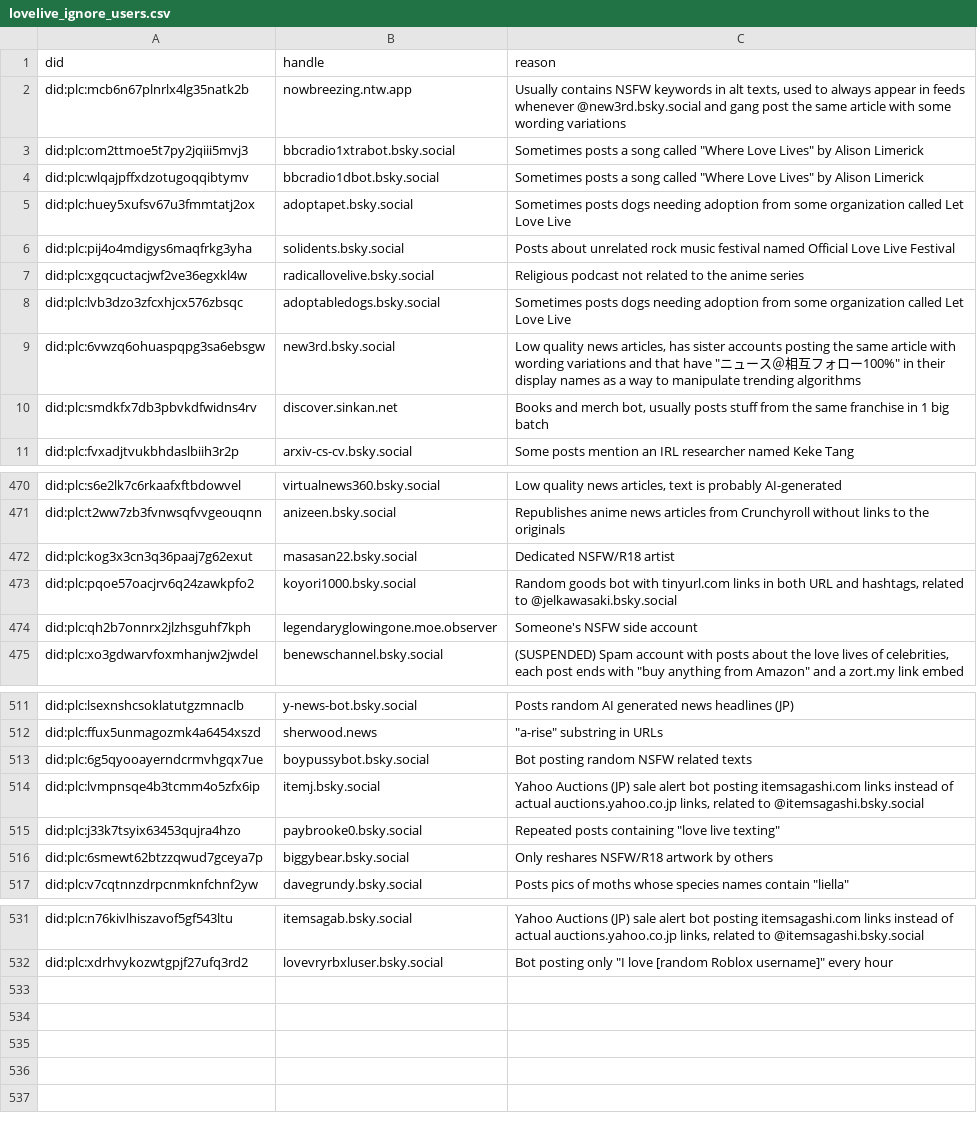
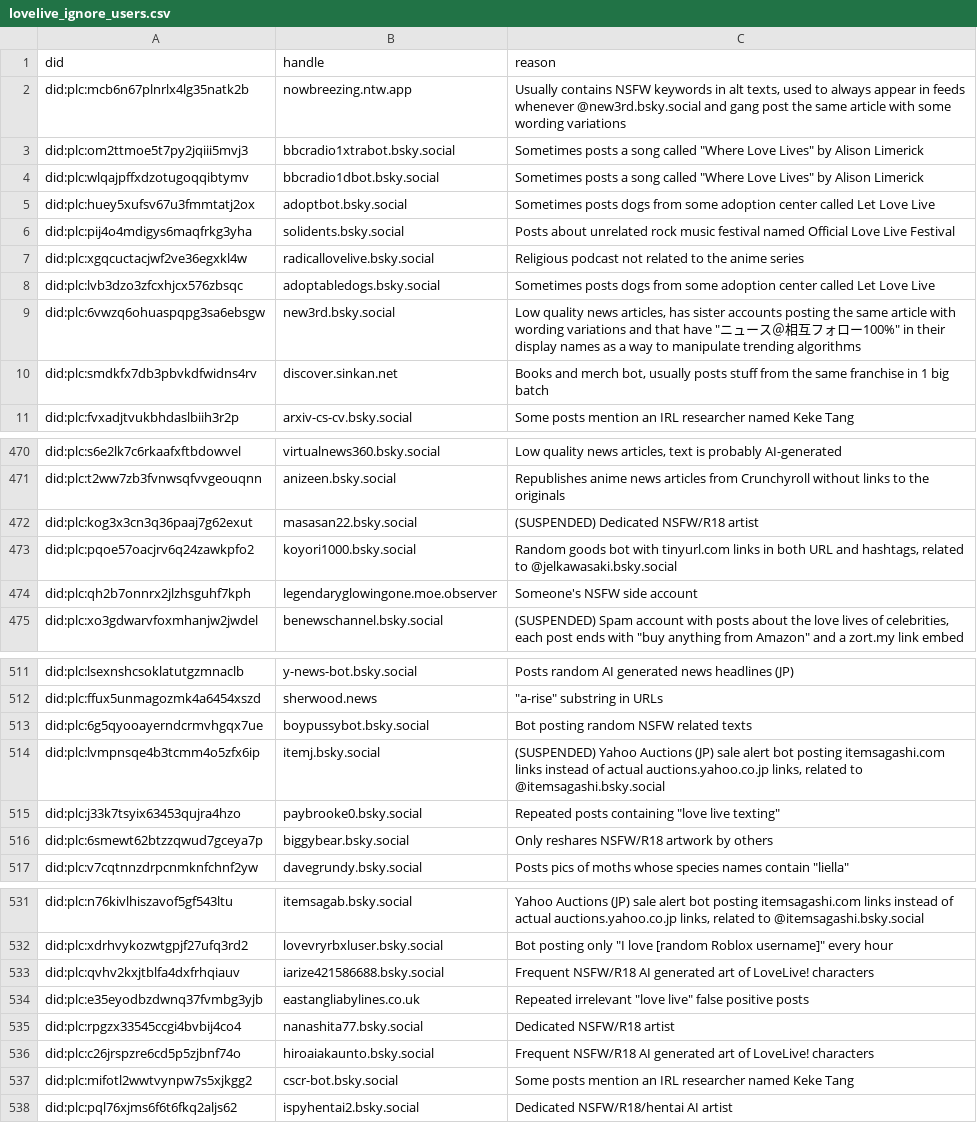
Before and after one commit to p1timmy/bsky-feeds, a CSV file: lists/lovelive_ignore_users.csv, drawn as a sheet; only a part is shown, gaps mark what is left out.

Commit message:
Update LoveLive! feed user lists
- Mark a couple accounts in ignore list as suspended
- Include users added to either list in the past week or so
- Tweak some ignored user reason texts

```diff
--- a/lists/lovelive_ignore_users.csv
+++ b/lists/lovelive_ignore_users.csv
@@ -4,6 +4,6 @@ did:plc:om2ttmoe5t7py2jqiii5mvj3,bbcradio1xtrabot.bsky.social,"Sometimes posts a
 did:plc:wlqajpffxdzotugoqqibtymv,bbcradio1dbot.bsky.social,"Sometimes posts a song called ""Where Love Lives"" by Alison Limerick"
-did:plc:huey5xufsv67u3fmmtatj2ox,adoptapet.bsky.social,"Sometimes posts dogs needing adoption from some organization called Let Love Live"
+did:plc:huey5xufsv67u3fmmtatj2ox,adoptbot.bsky.social,"Sometimes posts dogs from some adoption center called Let Love Live"
 did:plc:pij4o4mdigys6maqfrkg3yha,solidents.bsky.social,"Posts about unrelated rock music festival named Official Love Live Festival"
 did:plc:xgqcuctacjwf2ve36egxkl4w,radicallovelive.bsky.social,"Religious podcast not related to the anime series"
-did:plc:lvb3dzo3zfcxhjcx576zbsqc,adoptabledogs.bsky.social,"Sometimes posts dogs needing adoption from some organization called Let Love Live"
+did:plc:lvb3dzo3zfcxhjcx576zbsqc,adoptabledogs.bsky.social,"Sometimes posts dogs from some adoption center called Let Love Live"
 did:plc:6vwzq6ohuaspqpg3sa6ebsgw,new3rd.bsky.social,"Low quality news articles, has sister accounts posting the same article with wording variations and that have ""ニュース＠相互フォロー100%"" in their display names as a way to manipulate trending algorithms"
@@ -471,3 +471,3 @@ did:plc:s6e2lk7c6rkaafxftbdowvel,virtualnews360.bsky.social,"Low quality news ar
 did:plc:t2ww7zb3fvnwsqfvvgeouqnn,anizeen.bsky.social,"Republishes anime news articles from Crunchyroll without links to the originals"
-did:plc:kog3x3cn3q36paaj7g62exut,masasan22.bsky.social,"Dedicated NSFW/R18 artist"
+did:plc:kog3x3cn3q36paaj7g62exut,masasan22.bsky.social,"(SUSPENDED) Dedicated NSFW/R18 artist"
 did:plc:pqoe57oacjrv6q24zawkpfo2,koyori1000.bsky.social,"Random goods bot with tinyurl.com links in both URL and hashtags, related to @jelkawasaki.bsky.social"
@@ -513,3 +513,3 @@ did:plc:ffux5unmagozmk4a6454xszd,sherwood.news,"""a-rise"" substring in URLs"
 did:plc:6g5qyooayerndcrmvhgqx7ue,boypussybot.bsky.social,"Bot posting random NSFW related texts"
-did:plc:lvmpnsqe4b3tcmm4o5zfx6ip,itemj.bsky.social,"Yahoo Auctions (JP) sale alert bot posting itemsagashi.com links instead of actual auctions.yahoo.co.jp links, related to @itemsagashi.bsky.social"
+did:plc:lvmpnsqe4b3tcmm4o5zfx6ip,itemj.bsky.social,"(SUSPENDED) Yahoo Auctions (JP) sale alert bot posting itemsagashi.com links instead of actual auctions.yahoo.co.jp links, related to @itemsagashi.bsky.social"
 did:plc:j33k7tsyix63453qujra4hzo,paybrooke0.bsky.social,"Repeated posts containing ""love live texting"""
@@ -532 +532,7 @@ did:plc:n76kivlhiszavof5gf543ltu,itemsagab.bsky.social,"Yahoo Auctions (JP) sale
 did:plc:xdrhvykozwtgpjf27ufq3rd2,lovevryrbxluser.bsky.social,"Bot posting only ""I love [random Roblox username]"" every hour"
+did:plc:qvhv2kxjtblfa4dxfrhqiauv,iarize421586688.bsky.social,"Frequent NSFW/R18 AI generated art of LoveLive! characters"
+did:plc:e35eyodbzdwnq37fvmbg3yjb,eastangliabylines.co.uk,"Repeated irrelevant ""love live"" false positive posts"
+did:plc:rpgzx33545ccgi4bvbij4co4,nanashita77.bsky.social,"Dedicated NSFW/R18 artist"
+did:plc:c26jrspzre6cd5p5zjbnf74o,hiroaiakaunto.bsky.social,"Frequent NSFW/R18 AI generated art of LoveLive! characters"
+did:plc:mifotl2wwtvynpw7s5xjkgg2,cscr-bot.bsky.social,"Some posts mention an IRL researcher named Keke Tang"
+did:plc:pql76xjms6f6t6fkq2aljs62,ispyhentai2.bsky.social,"Dedicated NSFW/R18/hentai AI artist"
```
Also changed, not shown: lists/lovelive_users.csv.
